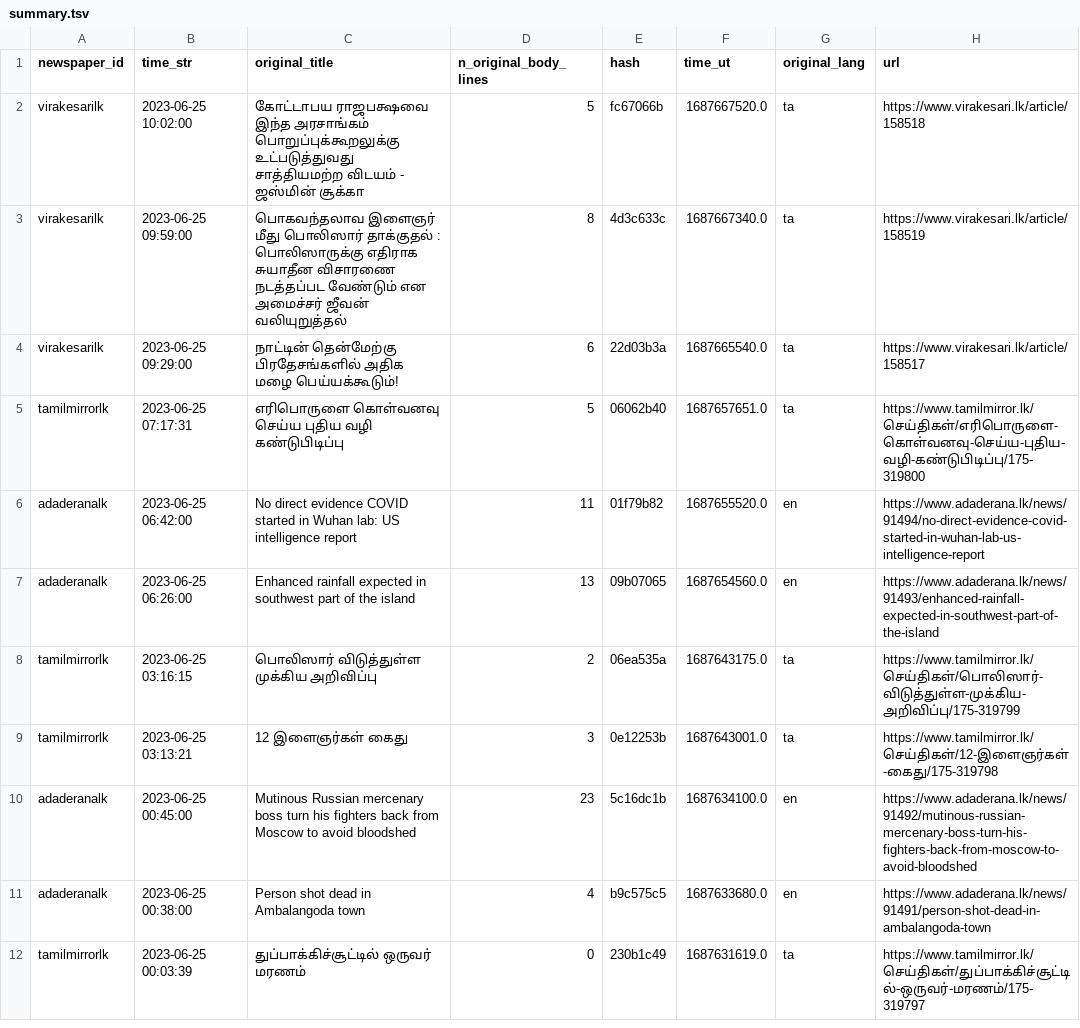
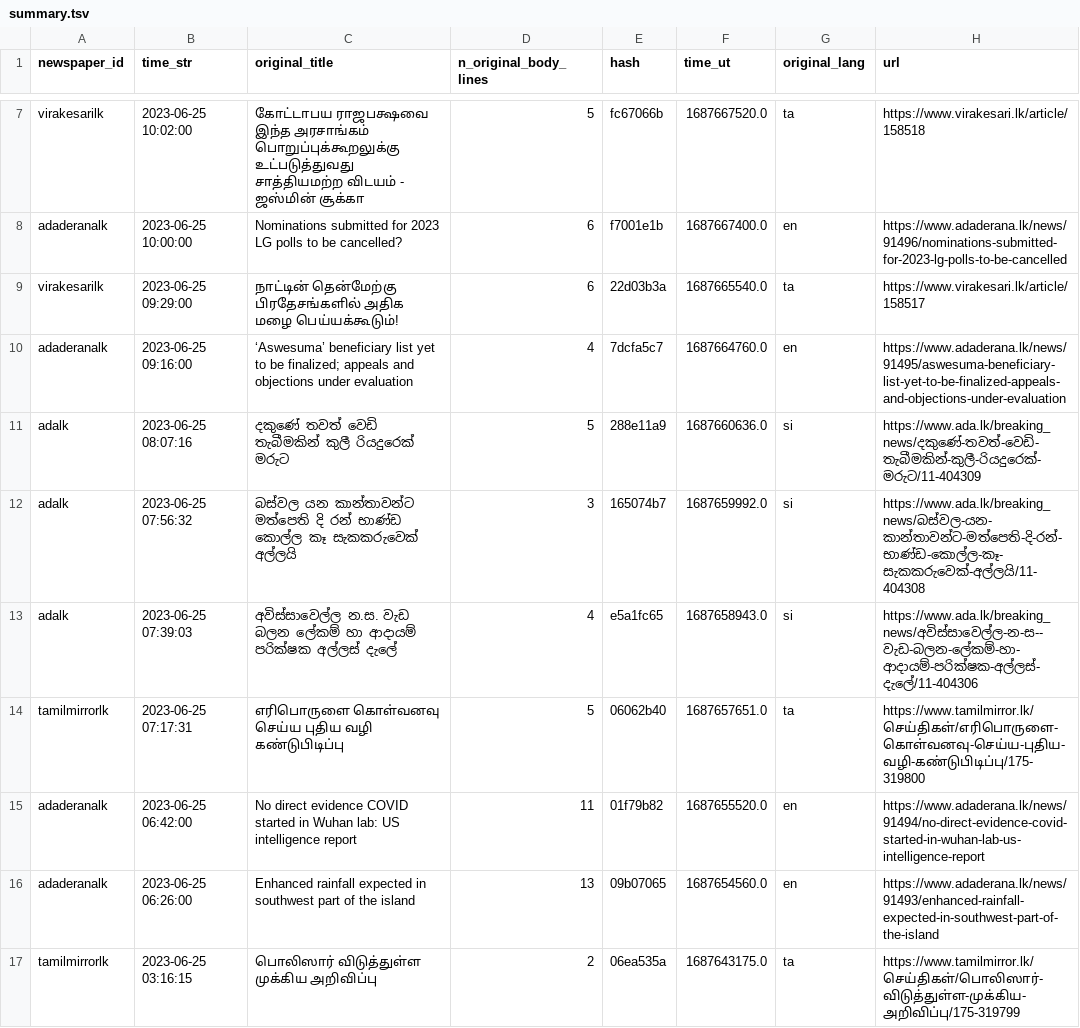
Before and after one commit to nuuuwan/news_lk3_data, a TSV file: reports/summary.tsv, drawn as a sheet; only a part is shown, gaps mark what is left out; the shorter side is filled out with more unchanged rows; the diff covers the shown part only.

Commit message:
Uploaded reports

```diff
--- a/reports/summary.tsv
+++ b/reports/summary.tsv
@@ -2,4 +7,8 @@ newspaper_id	time_str	original_title	n_original_body_lines	hash	time_ut	original
 virakesarilk	2023-06-25 10:02:00	கோட்டாபய ராஜபக்ஷவை இந்த அரசாங்கம் பொறுப்புக்கூறலுக்கு உட்படுத்துவது சாத்தியமற்ற விடயம் -  ஜஸ்மின் சூக்கா	5	fc67066b	1687667520.0	ta	https://www.virakesari.lk/article/158518
-virakesarilk	2023-06-25 09:59:00	பொகவந்தலாவ இளைஞர் மீது பொலிஸார் தாக்குதல் : பொலிஸாருக்கு எதிராக சுயாதீன விசாரணை நடத்தப்பட வேண்டும் என அமைச்சர் ஜீவன் வலியுறுத்தல்	8	4d3c633c	1687667340.0	ta	https://www.virakesari.lk/article/158519
+adaderanalk	2023-06-25 10:00:00	Nominations submitted for 2023 LG polls to be cancelled?	6	f7001e1b	1687667400.0	en	https://www.adaderana.lk/news/91496/nominations-submitted-for-2023-lg-polls-to-be-cancelled
 virakesarilk	2023-06-25 09:29:00	நாட்டின் தென்மேற்கு பிரதேசங்களில் அதிக மழை பெய்யக்கூடும்!	6	22d03b3a	1687665540.0	ta	https://www.virakesari.lk/article/158517
+adaderanalk	2023-06-25 09:16:00	‘Aswesuma’ beneficiary list yet to be finalized; appeals and objections under evaluation	4	7dcfa5c7	1687664760.0	en	https://www.adaderana.lk/news/91495/aswesuma-beneficiary-list-yet-to-be-finalized-appeals-and-objections-under-evaluation
+adalk	2023-06-25 08:07:16	දකුණේ තවත් වෙඩි තැබීමකින් කුලී රියදුරෙක් මරුට	5	288e11a9	1687660636.0	si	https://www.ada.lk/breaking_news/දකුණේ-තවත්-වෙඩි-තැබීමකින්-කුලී-රියදුරෙක්-මරුට/11-404309
+adalk	2023-06-25 07:56:32	බස්වල යන කාන්තාවන්ට මත්පෙති දි රන් භාණ්ඩ කොල්ල කෑ සැකකරුවෙක් අල්ලයි	3	165074b7	1687659992.0	si	https://www.ada.lk/breaking_news/බස්වල-යන-කාන්තාවන්ට-මත්පෙති-දි-රන්-භාණ්ඩ-කොල්ල-කෑ-සැකකරුවෙක්-අල්ලයි/11-404308
+adalk	2023-06-25 07:39:03	අවිස්සාවෙල්ල න.ස. වැඩ බලන ලේකම් හා ආදායම් පරික්ෂක අල්ලස් දැලේ	4	e5a1fc65	1687658943.0	si	https://www.ada.lk/breaking_news/අවිස්සාවෙල්ල-න-ස--වැඩ-බලන-ලේකම්-හා-ආදායම්-පරික්ෂක-අල්ලස්-දැලේ/11-404306
 tamilmirrorlk	2023-06-25 07:17:31	எரிபொருளை கொள்வனவு செய்ய புதிய வழி கண்டுபிடிப்பு	5	06062b40	1687657651.0	ta	https://www.tamilmirror.lk/செய்திகள்/எரிபொருளை-கொள்வனவு-செய்ய-புதிய-வழி-கண்டுபிடிப்பு/175-319800
```
Also changed, not shown: 6 added rows elsewhere in this file, 1 other file.
